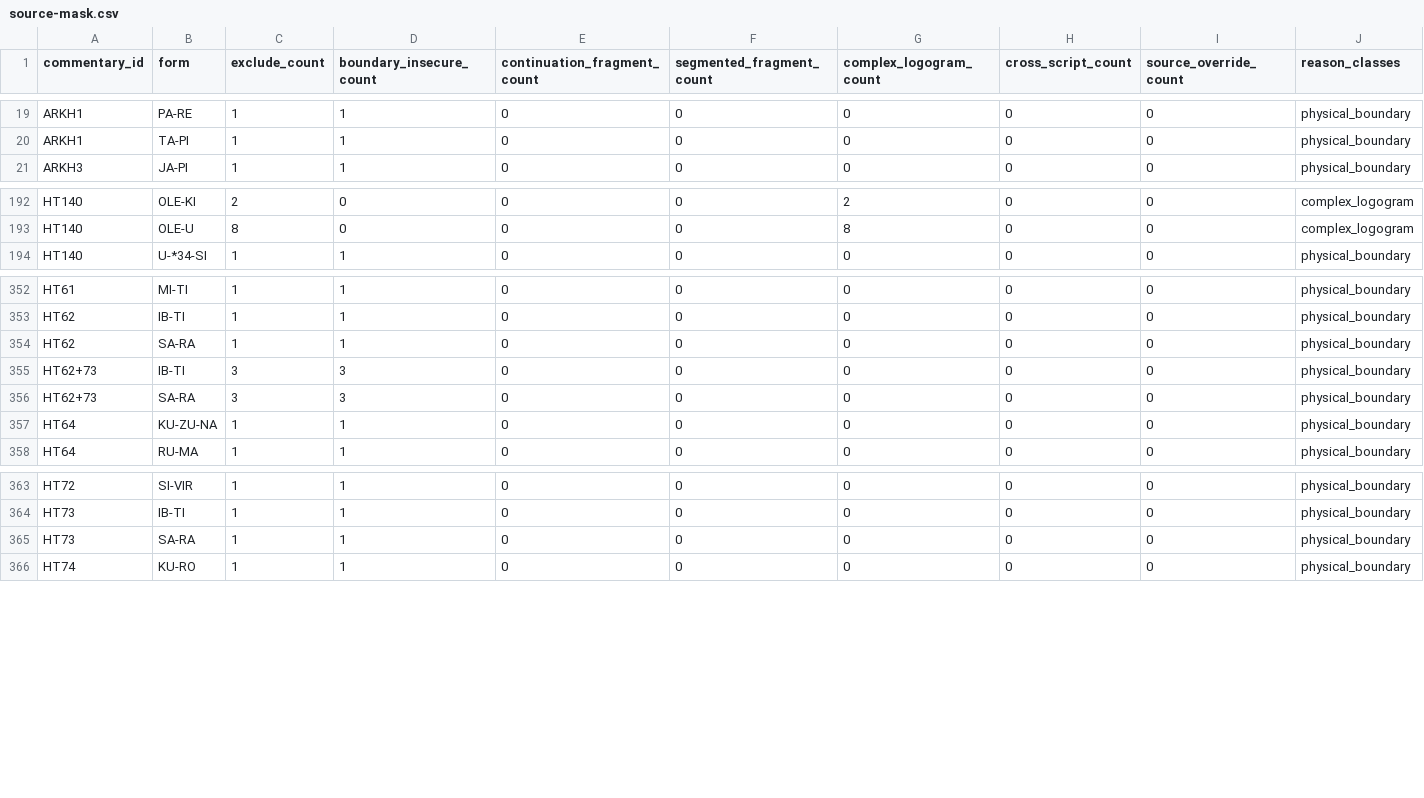
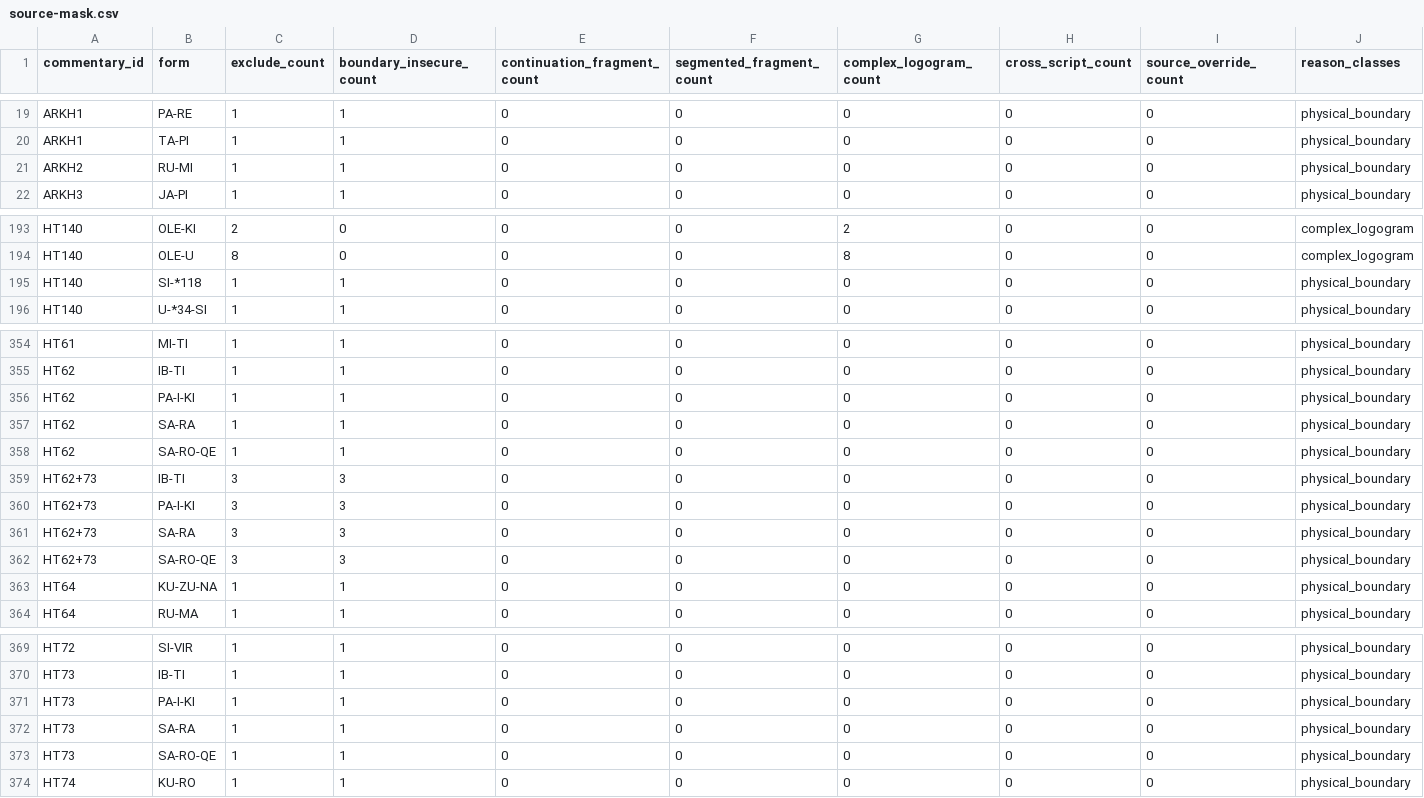
Before and after one commit to 200even/cretan-language-research, a CSV file: results/source-consistent-v0.5/source-mask.csv, drawn as a sheet; only a part is shown, gaps mark what is left out; rows hold the shown columns only; the diff covers the shown part only; the diff names each change by its address in the sheet, - before the commit and + after, or states it on an @@ line.

```diff
--- a/results/source-consistent-v0.5/source-mask.csv
+++ b/results/source-consistent-v0.5/source-mask.csv
+row 21: ARKH2 | RU-MI | 1 | 1 | 0 | 0 | 0 | 0 | 0 | physical_boundary
+row 195: HT140 | SI-*118 | 1 | 1 | 0 | 0 | 0 | 0 | 0 | physical_boundary
+row 356: HT62 | PA-I-KI | 1 | 1 | 0 | 0 | 0 | 0 | 0 | physical_boundary
+row 358: HT62 | SA-RO-QE | 1 | 1 | 0 | 0 | 0 | 0 | 0 | physical_boundary
+row 360: HT62+73 | PA-I-KI | 3 | 3 | 0 | 0 | 0 | 0 | 0 | physical_boundary
+row 362: HT62+73 | SA-RO-QE | 3 | 3 | 0 | 0 | 0 | 0 | 0 | physical_boundary
+row 371: HT73 | PA-I-KI | 1 | 1 | 0 | 0 | 0 | 0 | 0 | physical_boundary
+row 373: HT73 | SA-RO-QE | 1 | 1 | 0 | 0 | 0 | 0 | 0 | physical_boundary
```
Also changed, not shown: 30 edited cells elsewhere in this file, results/source-consistent-v0.5/exact-pairs.csv, results/source-consistent-v0.5/excluded-word-occurrences.csv, 8 other files.
